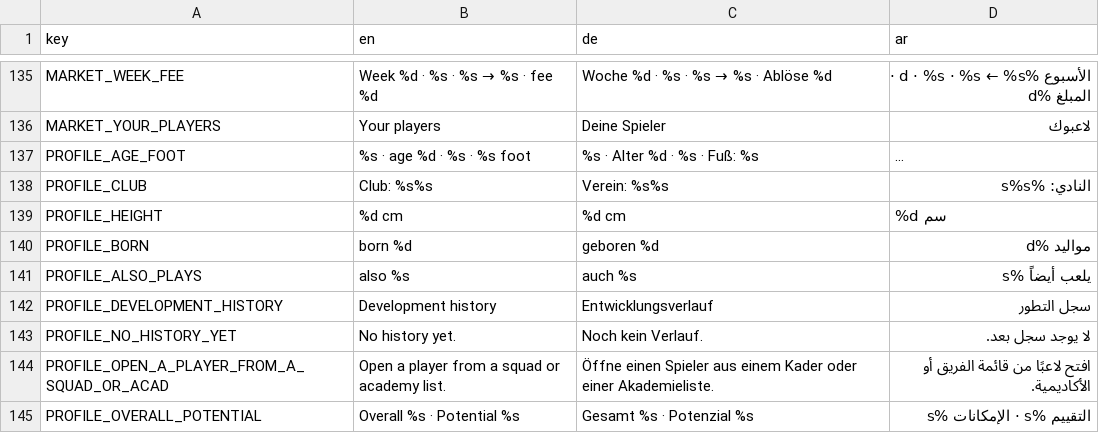
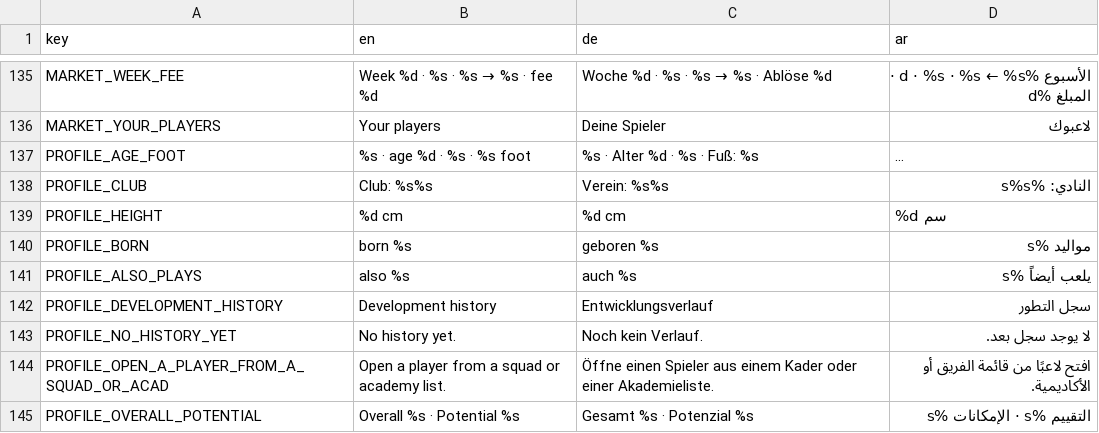
Before and after one commit to MOT1209/UNITY-GAMES-3D, a CSV file: football-godot/king-football/translations/screens.csv, drawn as a sheet; only a part is shown, gaps mark what is left out; long unchanged cells end in ….

```diff
--- a/football-godot/king-football/translations/screens.csv
+++ b/football-godot/king-football/translations/screens.csv
@@ -139,3 +139,3 @@ PROFILE_CLUB,Club: %s%s,Verein: %s%s,النادي: %s%s
 PROFILE_HEIGHT,%d cm,%d cm,%d سم
-PROFILE_BORN,born %d,geboren %d,مواليد %d
+PROFILE_BORN,born %s,geboren %s,مواليد %s
 PROFILE_ALSO_PLAYS,also %s,auch %s,يلعب أيضاً %s
```
Also changed, not shown: 28 other files.
